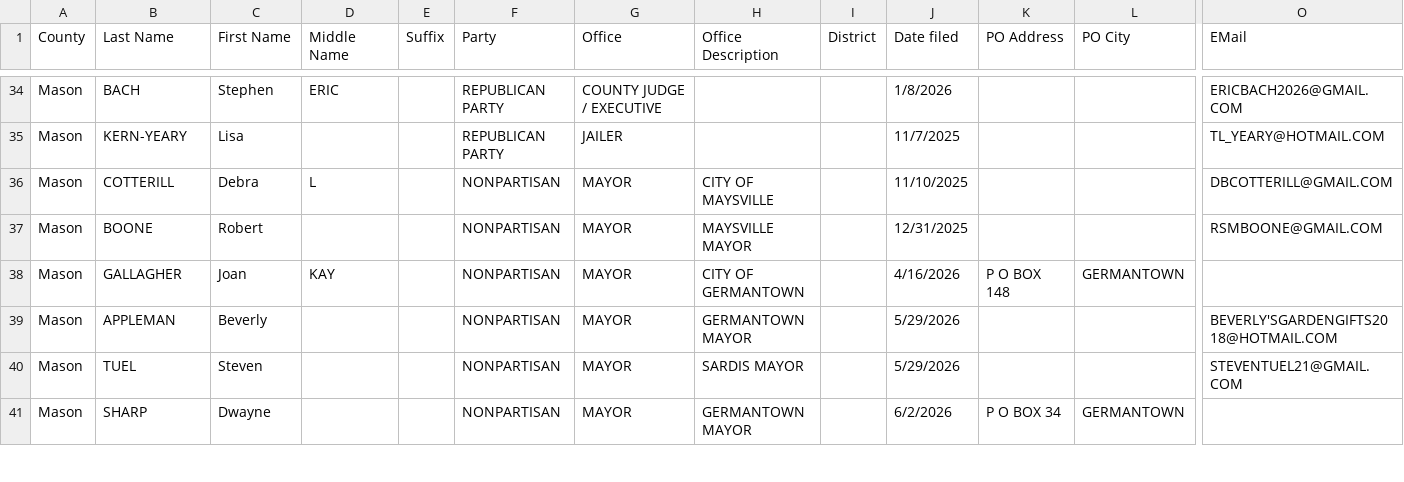
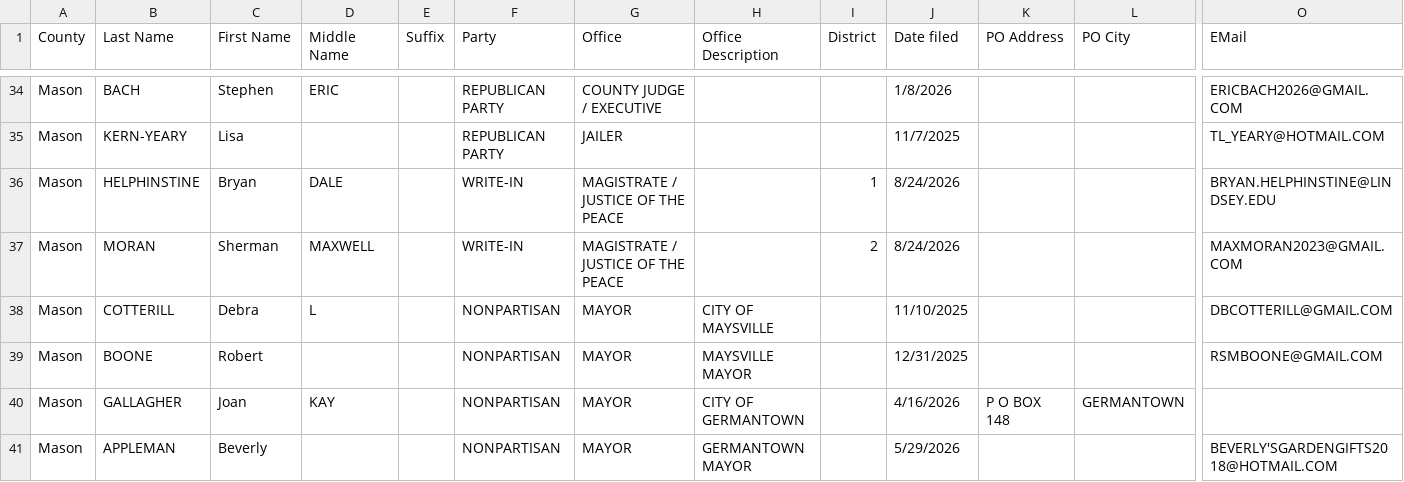
Before and after one commit to SMLLC-Dev/county-candidate-filings, a CSV file: counties/Mason.csv, drawn as a sheet; only a part is shown, gaps mark what is left out; the shorter side is filled out with more unchanged rows; rows hold the shown columns only; the diff names each change by its address in the sheet, - before the commit and + after, or states it on an @@ line.

```diff
--- a/counties/Mason.csv
+++ b/counties/Mason.csv
+row 36: Mason | HELPHINSTINE | Bryan | DALE |  | WRITE-IN | MAGISTRATE / JUSTICE OF THE PEACE |  | 1 | 8/24/2026 |  |  | BRYAN.HELPHINSTINE@LINDSEY.EDU
+row 37: Mason | MORAN | Sherman | MAXWELL |  | WRITE-IN | MAGISTRATE / JUSTICE OF THE PEACE |  | 2 | 8/24/2026 |  |  | MAXMORAN2023@GMAIL.COM
```
